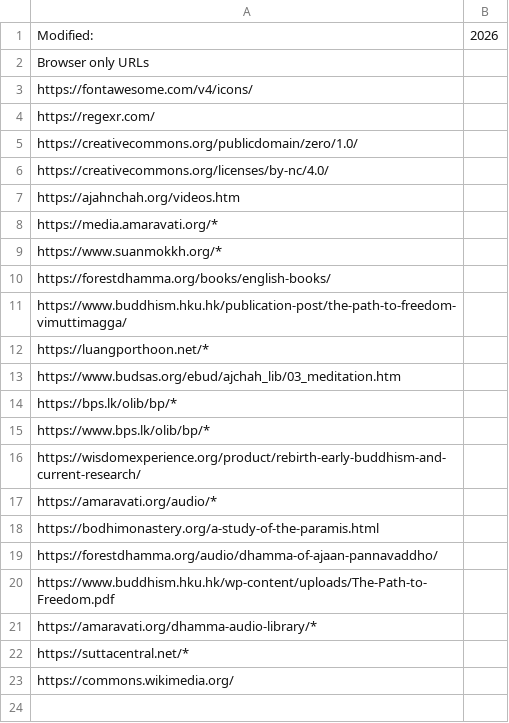
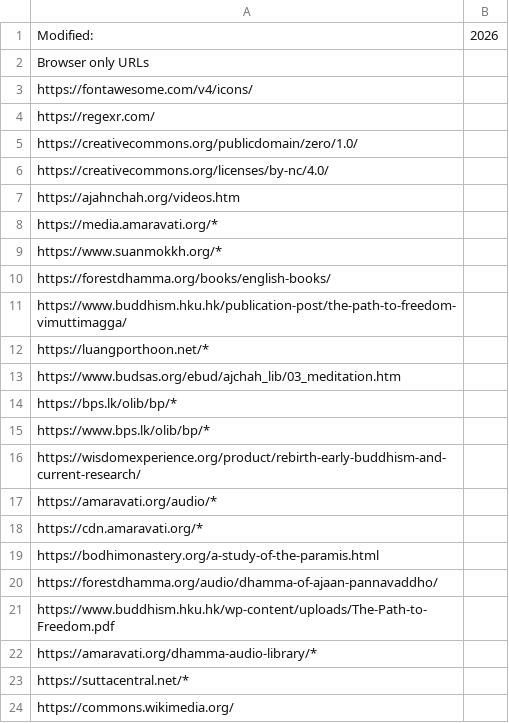
Before and after one commit to Kaccana-Bhikkhu/qs-archive, a CSV file: csv/BrowserOnlyUrl.csv, drawn as a sheet.

```diff
--- a/csv/BrowserOnlyUrl.csv
+++ b/csv/BrowserOnlyUrl.csv
@@ -17,2 +17,3 @@ https://wisdomexperience.org/product/rebirth-early-buddhism-and-current-research
 https://amaravati.org/audio/*,
+https://cdn.amaravati.org/*,
 https://bodhimonastery.org/a-study-of-the-paramis.html,
```
Also changed, not shown: csv/Summary.csv, 4 other files.
